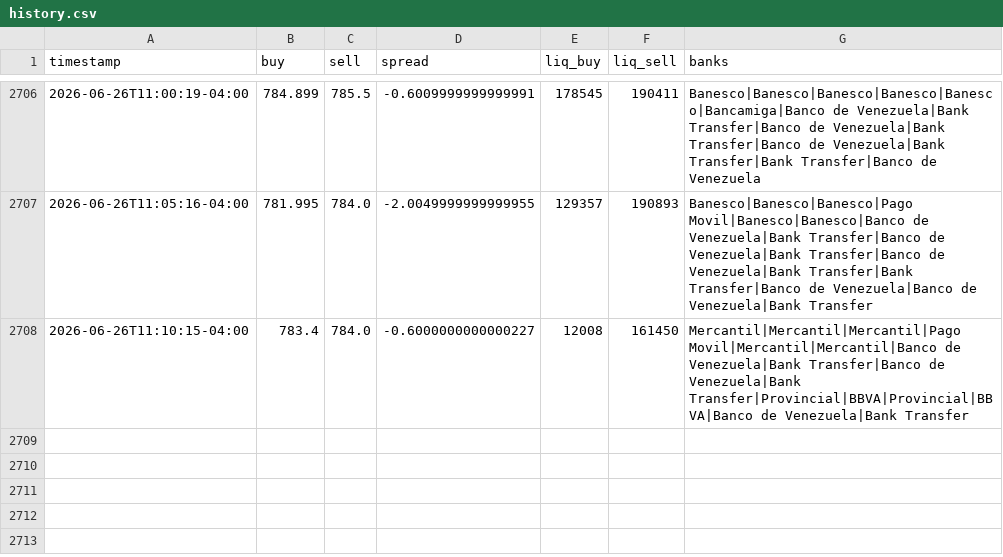
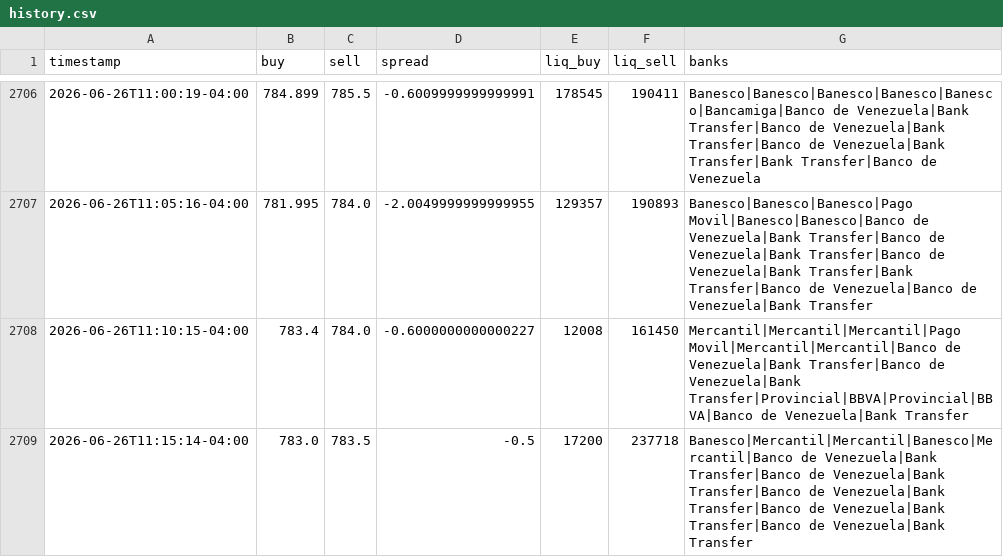
Before and after one commit to aamirhalabi/P2P-BOT-ADVICE, a CSV file: data/history.csv, drawn as a sheet; only a part is shown, gaps mark what is left out.

Commit message:
historial 2026-06-26 15:15

```diff
--- a/data/history.csv
+++ b/data/history.csv
@@ -2708 +2708,2 @@ timestamp,buy,sell,spread,liq_buy,liq_sell,banks
 2026-06-26T11:10:15-04:00,783.4,784.0,-0.6000000000000227,12008,161450,Mercantil|Mercantil|Mercantil|Pago Movil|Mercantil|Mercantil|Banco de Venezuela|Bank Transfer|Banco de Venezuela|Bank Transfer|Provincial|BBVA|Provincial|BBVA|Banco de Venezuela|Bank Transfer
+2026-06-26T11:15:14-04:00,783.0,783.5,-0.5,17200,237718,Banesco|Mercantil|Mercantil|Banesco|Mercantil|Banco de Venezuela|Bank Transfer|Banco de Venezuela|Bank Transfer|Banco de Venezuela|Bank Transfer|Banco de Venezuela|Bank Transfer|Banco de Venezuela|Bank Transfer
```
